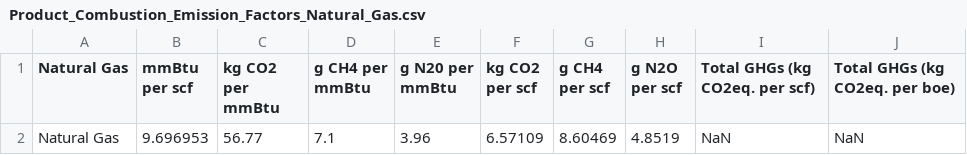
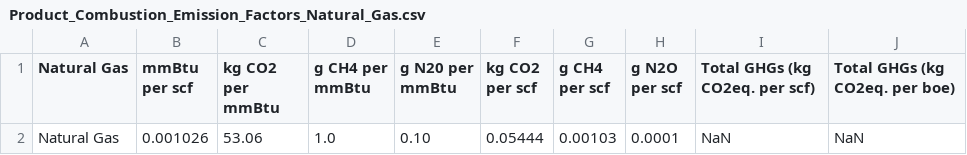
Before and after one commit to RMI/OPEM, a CSV file: src/opem/defaults/combustion/Product_Combustion_Emission_Factors_Natural_Gas.csv, drawn as a sheet.

Commit message:
revert csv default tables

```diff
--- a/src/opem/defaults/combustion/Product_Combustion_Emission_Factors_Natural_Gas.csv
+++ b/src/opem/defaults/combustion/Product_Combustion_Emission_Factors_Natural_Gas.csv
@@ -1,2 +1,2 @@
 Natural Gas,mmBtu per scf,kg CO2 per mmBtu,g CH4 per mmBtu,g N20 per mmBtu,kg CO2 per scf,g CH4 per scf,g N2O per scf,Total GHGs (kg CO2eq. per scf),Total GHGs (kg CO2eq. per boe)
-Natural Gas,9.696953,56.77,7.1,3.96, 6.57109 ,8.60469,4.8519,NaN,NaN
+Natural Gas,0.001026,53.06,1.0,0.10, 0.05444 ,0.00103,0.0001,NaN,NaN
```
Also changed, not shown: src/opem/defaults/combustion/Product_Combustion_Emission_Factors_Petroleum_Products.csv, src/opem/defaults/constants/Table_2_Conversion_Factors.csv, 28 other files.
